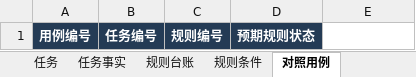
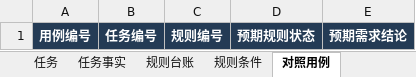
Before and after one commit to wanyan0113/chain, an Excel workbook: rule_review/templates/规则验证空白.xlsx, sheet 对照用例, drawn as a sheet; values as stored, in another font and other column widths than the file's, no borders; the diff names each change by its address in the sheet, - before the commit and + after, or states it on an @@ line.

```diff
--- a/rule_review/templates/规则验证空白.xlsx (sheet 对照用例)
+++ b/rule_review/templates/规则验证空白.xlsx (sheet 对照用例)
-E1: (empty)
+E1: 预期需求结论
-E1 fill: none
+E1 fill: #243B55
```
Also changed, not shown: rule_review/templates/规则验证示例.xlsx, 5 other files.
